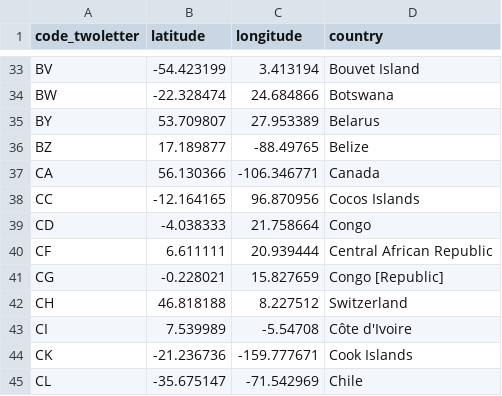
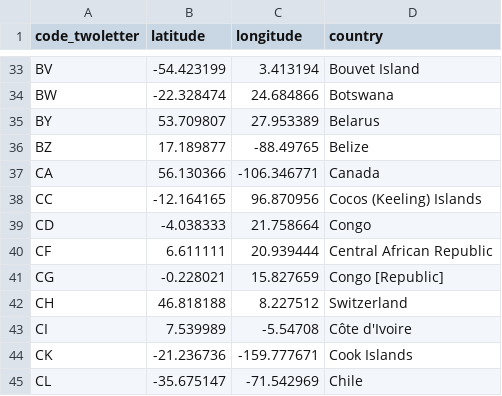
Before and after one commit to BenGravell/terra, a CSV file: data/country_coords.csv, drawn as a sheet; only a part is shown, gaps mark what is left out.

```diff
--- a/data/country_coords.csv
+++ b/data/country_coords.csv
@@ -37,3 +37,3 @@ BZ,17.189877,-88.49765,Belize
 CA,56.130366,-106.346771,Canada
-CC,-12.164165,96.870956,Cocos Islands
+CC,-12.164165,96.870956,Cocos (Keeling) Islands
 CD,-4.038333,21.758664,Congo
```
Also changed, not shown: 28 other files.
